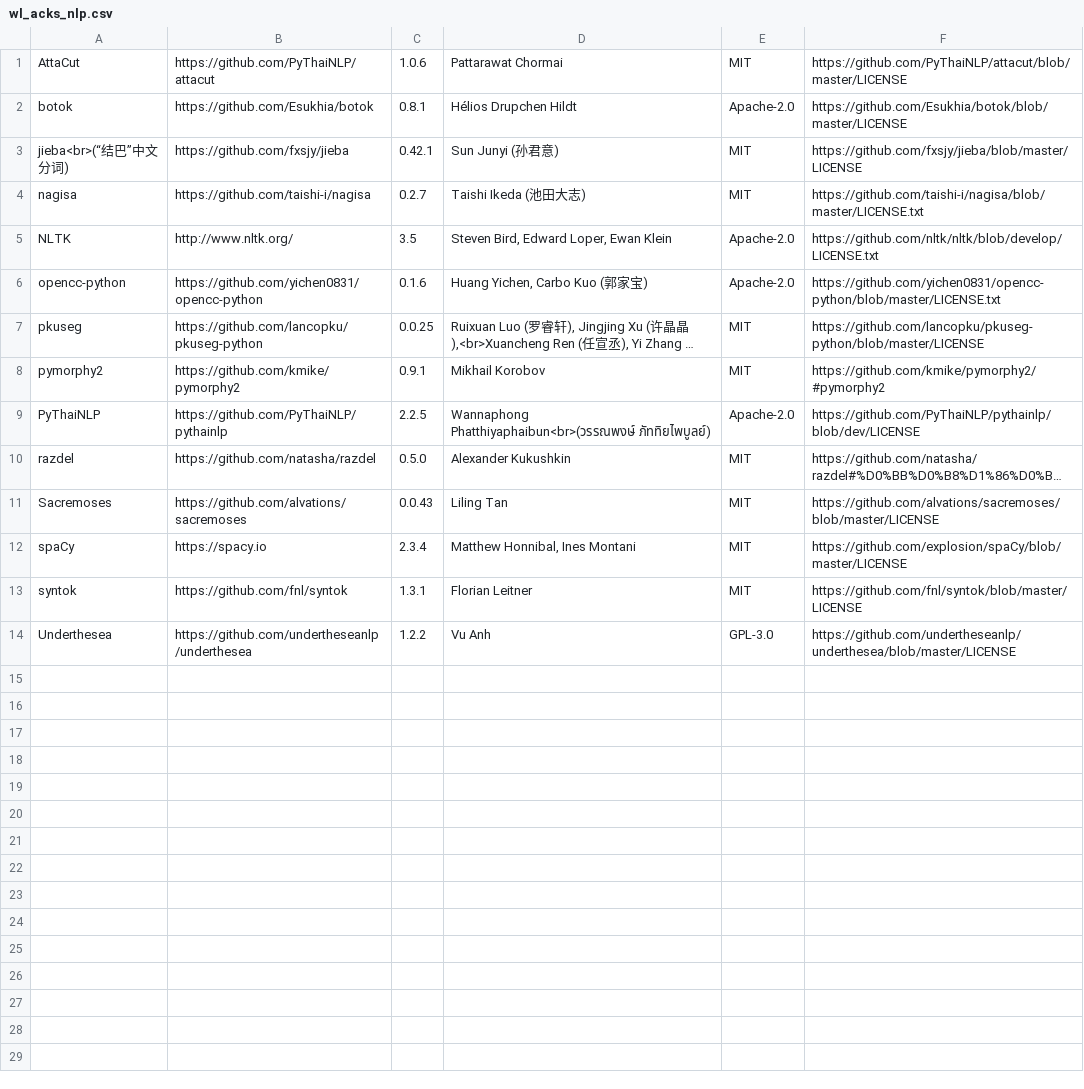
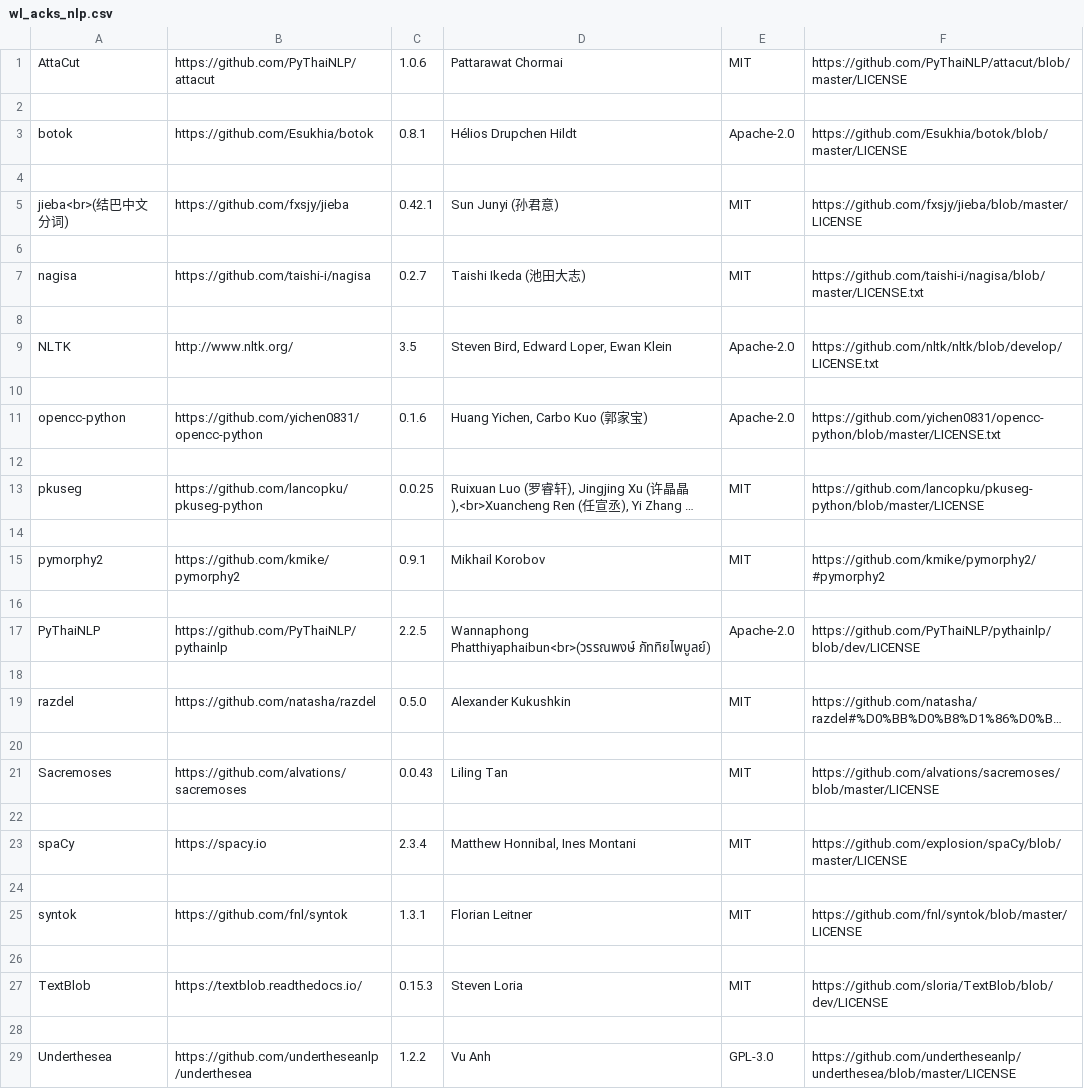
Before and after one commit to tohosin/Wordless, a CSV file: src/wl_acks/wl_acks_nlp.csv, drawn as a sheet; long unchanged cells end in …; addresses are those after the commit; the diff names each change by its address in the sheet, - before the commit and + after, or states it on an @@ line.

Commit message:
Dependencies / Work Area / Utils: Add TextBlob; Add Concordancer - Sentiment; Add TextBlob's English sentiment analyzer

```diff
--- a/src/wl_acks/wl_acks_nlp.csv
+++ b/src/wl_acks/wl_acks_nlp.csv
+row 2: (empty)
+row 4: (empty)
-A5: jieba<br>(“结巴”中文分词)
+A5: jieba<br>(结巴中文分词)
+row 6: (empty)
+row 8: (empty)
+row 10: (empty)
+row 12: (empty)
+row 14: (empty)
+row 16: (empty)
+row 18: (empty)
+row 20: (empty)
+row 22: (empty)
+row 24: (empty)
+row 26: (empty)
+row 27: TextBlob | https://textblob.readthedocs.io/ | 0.15.3 | Steven Loria | MIT | https://github.com/sloria/TextBlob/blob/dev/LICENSE
+row 28: (empty)
```
Also changed, not shown: src/wl_acks/wl_acks_general.csv, src/wl_acks/wl_acks_lang_data.csv, 7 other files.
